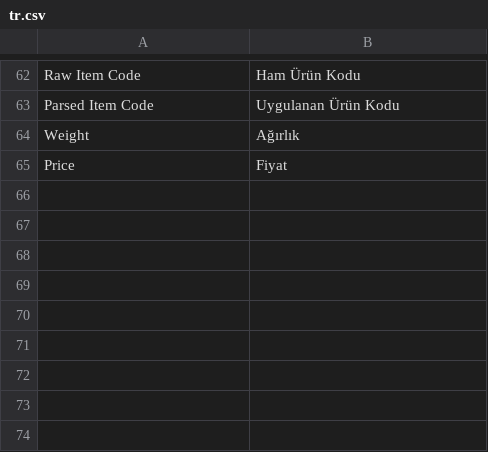
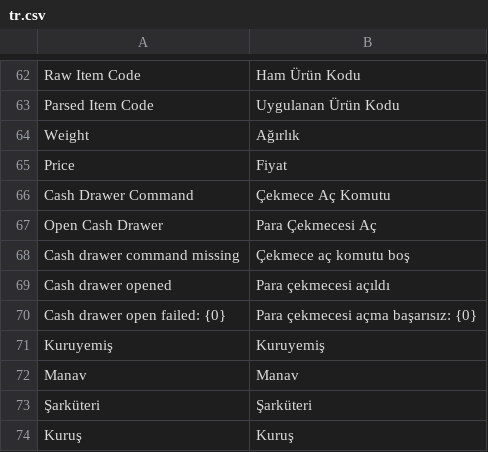
Before and after one commit to esN2k/kuruyemis-pos, a CSV file: frappe_apps/ck_kuruyemis_pos/ck_kuruyemis_pos/translations/tr.csv, drawn as a sheet; only a part is shown, gaps mark what is left out; the diff names each change by its address in the sheet, - before the commit and + after, or states it on an @@ line.

Commit message:
feat: Add optional Frappe modules and update installation scripts
- Introduced optional modules section in THIRD_PARTY_NOTICES.md with details on Frappe Insights, ERPGulf Scale, Frappe Print Designer, ERPGulf GPos, and aisenyi/pasigono.
- Updated installation documentation to include optional modules installation commands.
- Enhanced POS Printing Settings to include cash drawer command configuration.
- Improved weighed barcode rule and segment JSON files with additional descriptions for clarity.
- Added functionality to open cash drawer via QZ Tray in qz-posawesome.js.
- Updated translations for new features and commands in tr.csv.
- Modified integration.py to provide hints for barcode validation errors.
- Updated PowerShell scripts to handle optional module installations.
- Created a new documentation file for optional Frappe OSS modules detailing their usage and installation.

```diff
--- a/frappe_apps/ck_kuruyemis_pos/ck_kuruyemis_pos/translations/tr.csv
+++ b/frappe_apps/ck_kuruyemis_pos/ck_kuruyemis_pos/translations/tr.csv
+row 66: Cash Drawer Command | Çekmece Aç Komutu
+row 67: Open Cash Drawer | Para Çekmecesi Aç
+row 68: Cash drawer command missing | Çekmece aç komutu boş
+row 69: Cash drawer opened | Para çekmecesi açıldı
+row 70: Cash drawer open failed: {0} | Para çekmecesi açma başarısız: {0}
+row 71: Kuruyemiş | Kuruyemiş
+row 72: Manav | Manav
+row 73: Şarküteri | Şarküteri
+row 74: Kuruş | Kuruş
```
Also changed, not shown: 14 other files.
